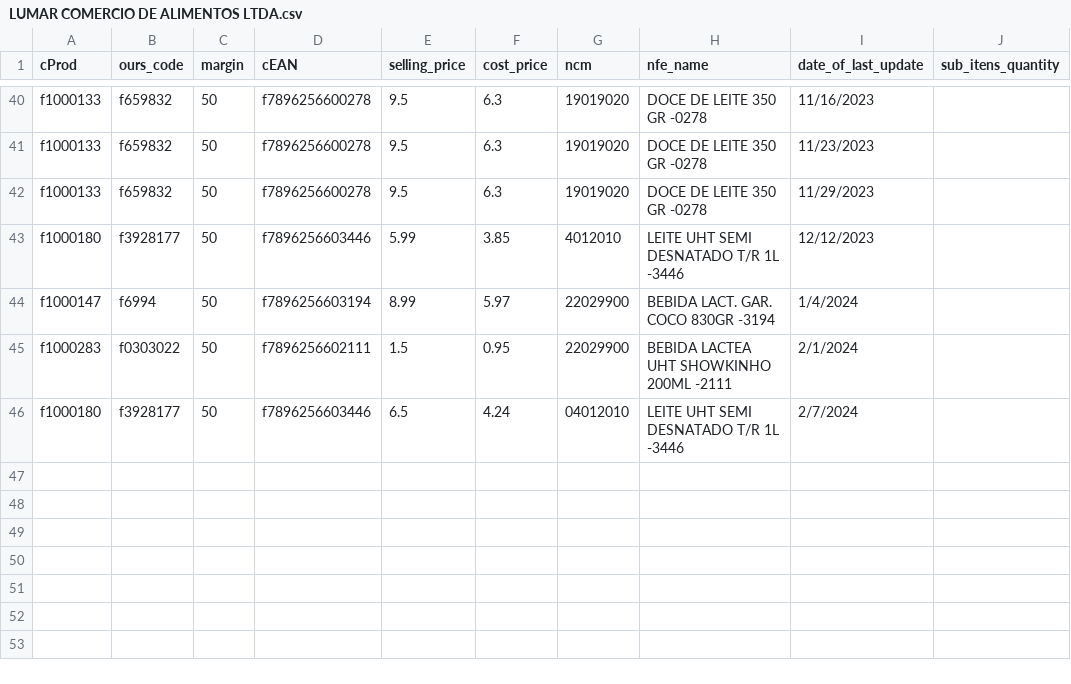
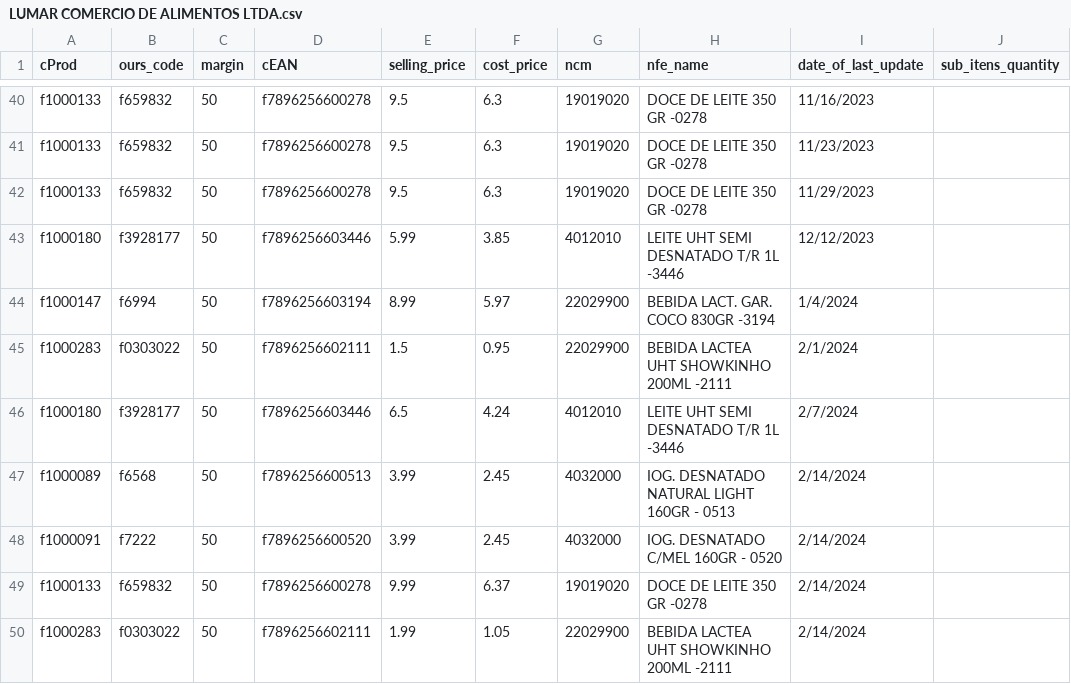
Before and after one commit to I3run01/bot-update-price-python, a CSV file: database/LUMAR COMERCIO DE ALIMENTOS LTDA.csv, drawn as a sheet; only a part is shown, gaps mark what is left out.

```diff
--- a/database/LUMAR COMERCIO DE ALIMENTOS LTDA.csv
+++ b/database/LUMAR COMERCIO DE ALIMENTOS LTDA.csv
@@ -45,2 +45,6 @@ f1000147,f6994,50,f7896256603194,8.99,5.97,22029900,BEBIDA LACT. GAR. COCO 830GR
 f1000283,f0303022,50,f7896256602111,1.5,0.95,22029900,BEBIDA LACTEA UHT SHOWKINHO 200ML -2111,2/1/2024,
-f1000180,f3928177,50,f7896256603446,6.5,4.24,04012010,LEITE UHT SEMI DESNATADO T/R 1L -3446,2/7/2024,
+f1000180,f3928177,50,f7896256603446,6.5,4.24,4012010,LEITE UHT SEMI DESNATADO T/R 1L -3446,2/7/2024,
+f1000089,f6568,50,f7896256600513,3.99,2.45,4032000,IOG. DESNATADO NATURAL LIGHT 160GR - 0513,2/14/2024,
+f1000091,f7222,50,f7896256600520,3.99,2.45,4032000,IOG. DESNATADO C/MEL 160GR - 0520,2/14/2024,
+f1000133,f659832,50,f7896256600278,9.99,6.37,19019020,DOCE DE LEITE 350 GR -0278,2/14/2024,
+f1000283,f0303022,50,f7896256602111,1.99,1.05,22029900,BEBIDA LACTEA UHT SHOWKINHO 200ML -2111,2/14/2024,
```
Also changed, not shown: database/ARROJITO COMERCIO DE ALIMENTO LTDA.csv, database/FRIMESA COOPERATIVA CENTRAL.csv, 2 other files.
